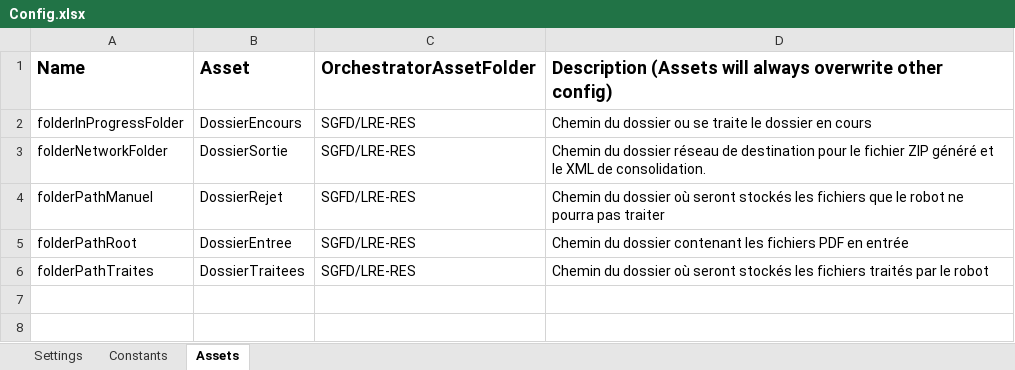
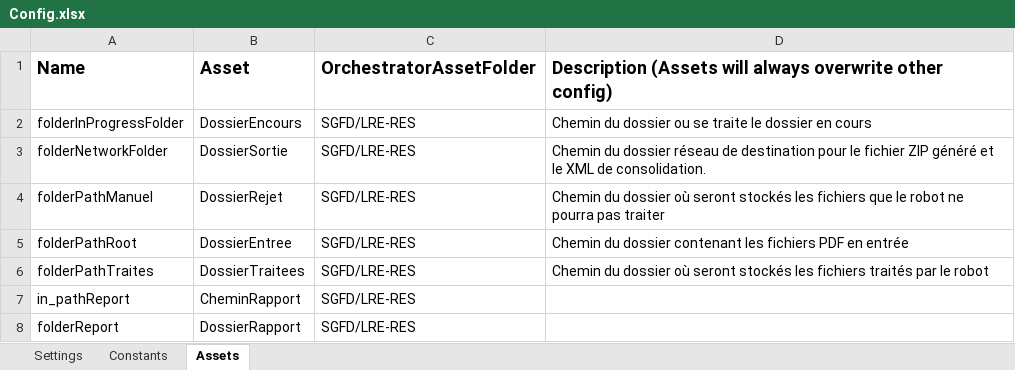
Before and after one commit to Silamir-RPA/PerformerProjet1LRE, an Excel workbook: Data/Config.xlsx, sheet Assets, drawn as a sheet; values as stored, in another font and other column widths than the file's, no borders; the diff names each change by its address in the sheet, - before the commit and + after, or states it on an @@ line.

```diff
--- a/Data/Config.xlsx (sheet Assets)
+++ b/Data/Config.xlsx (sheet Assets)
+row 7: in_pathReport | CheminRapport | SGFD/LRE-RES
+row 8: folderReport | DossierRapport | SGFD/LRE-RES
```
Also changed, not shown: 12 other files.
